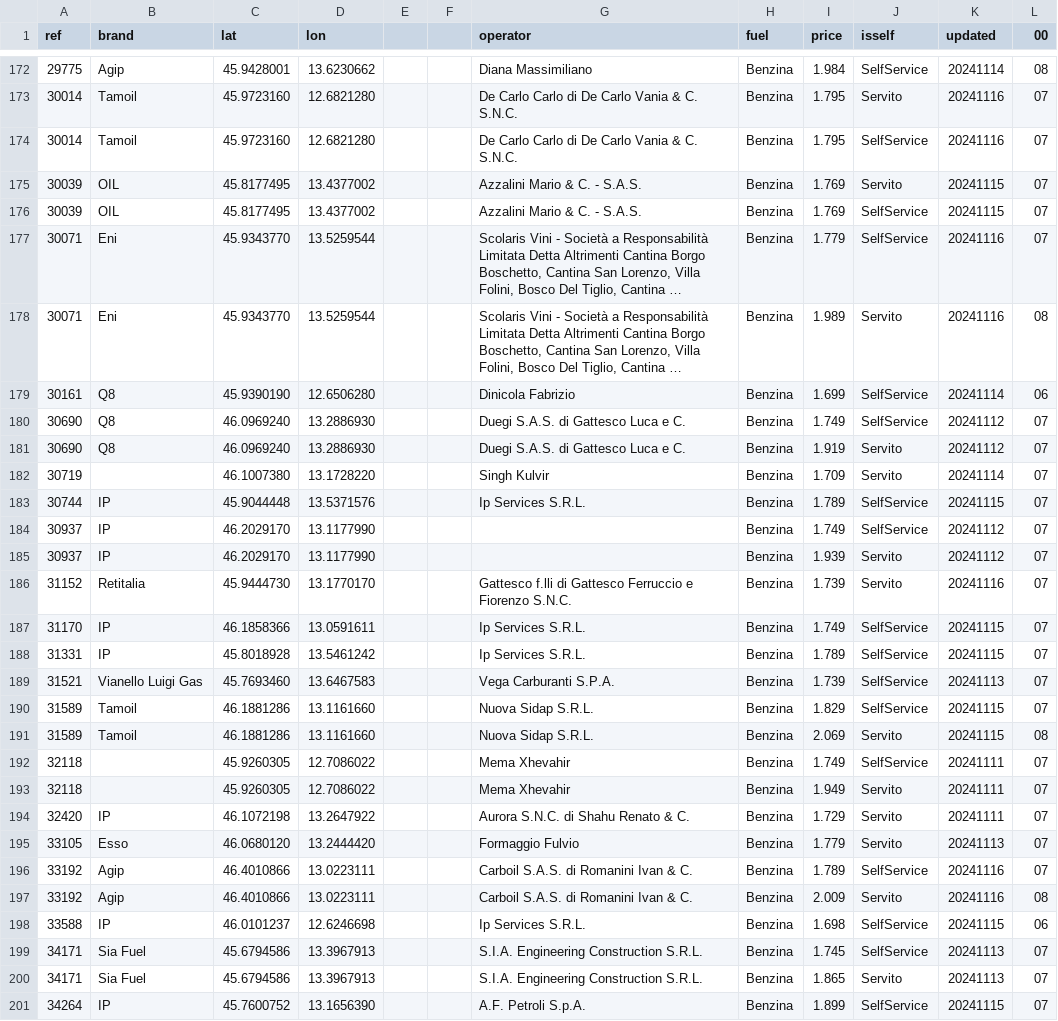
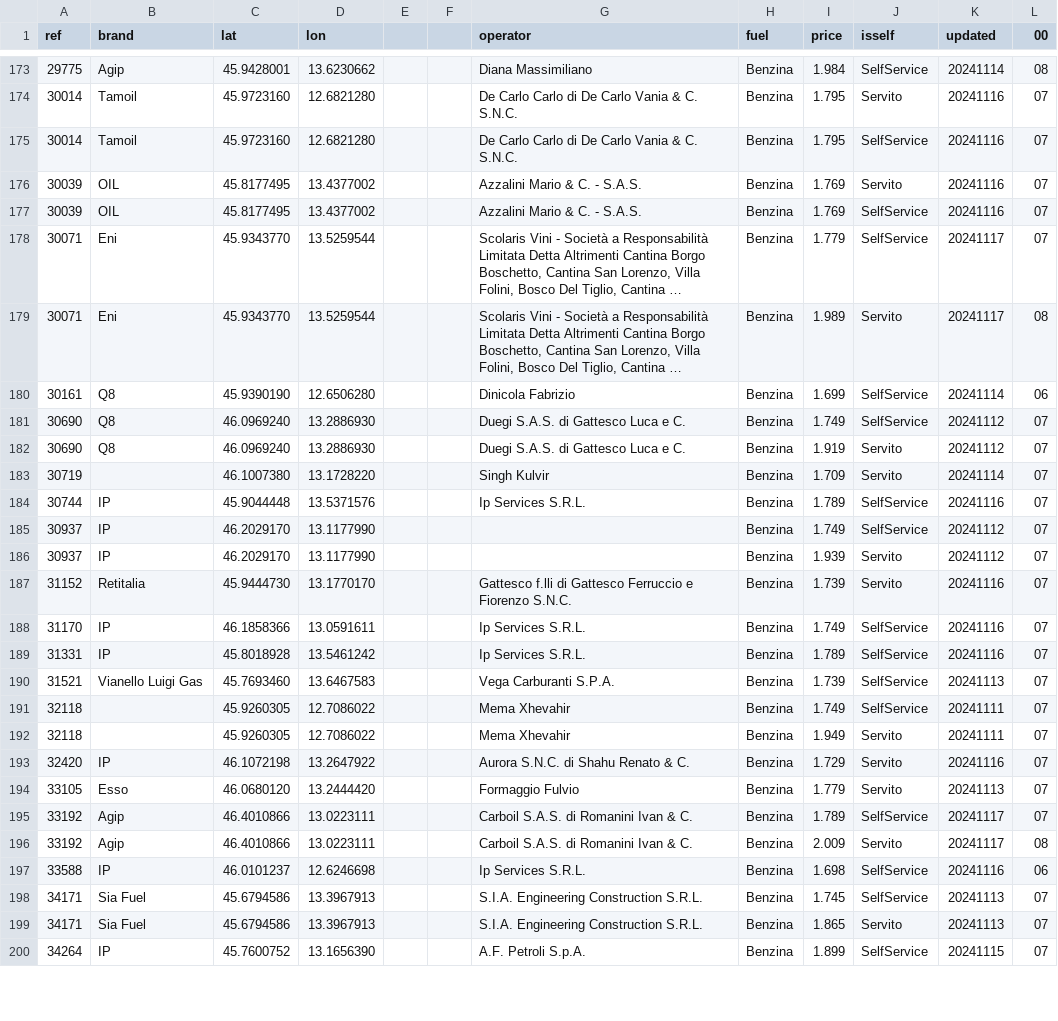
Before and after one commit to cascafico/FuelPrices, a CSV file: benzina.csv, drawn as a sheet; only a part is shown, gaps mark what is left out; long unchanged cells end in …; removed rows and columns are numbered as before the commit, all else as after; the diff covers the shown part only; the diff names each change by its address in the sheet, - before the commit and + after, or states it on an @@ line.

```diff
--- a/benzina.csv
+++ b/benzina.csv
-K176:K177 (updated): 20241115
+K176:K177 (updated): 20241116
-K178:K179 (updated): 20241116
+K178:K179 (updated): 20241117
-K184 (updated): 20241115
+K184 (updated): 20241116
-K188:K189 (updated): 20241115
+K188:K189 (updated): 20241116
-row 190: 31589 | Tamoil | 46.1881286 | 13.1161660 |  |  | Nuova Sidap S.R.L. | Benzina | 1.829 | SelfService | 20241115 | 07
-row 191: 31589 | Tamoil | 46.1881286 | 13.1161660 |  |  | Nuova Sidap S.R.L. | Benzina | 2.069 | Servito | 20241115 | 08
-K193 (updated): 20241111
+K193 (updated): 20241116
-K195:K196 (updated): 20241116
+K195:K196 (updated): 20241117
-K197 (updated): 20241115
+K197 (updated): 20241116
```
Also changed, not shown: 1 added row and 125 edited cells elsewhere in this file, fuel.csv, gasolio.csv, 3 other files.
